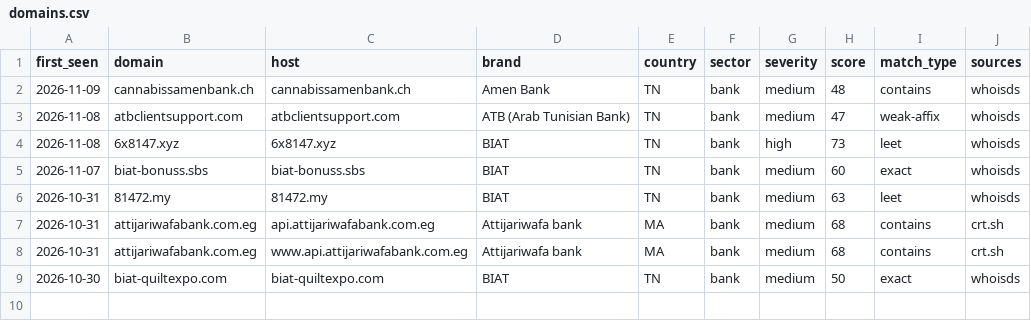
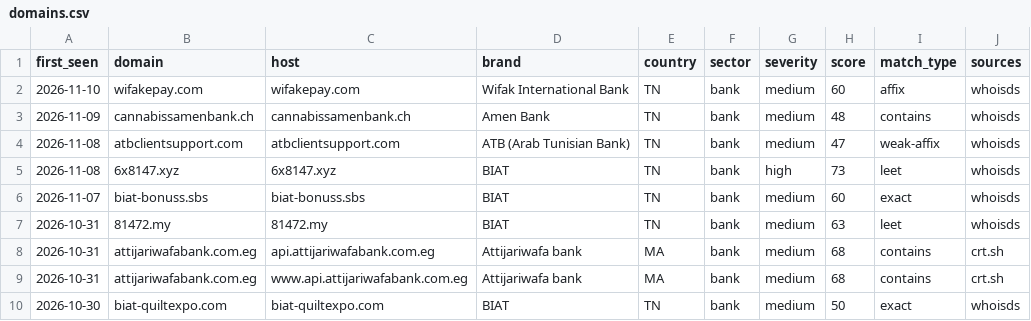
Before and after one commit to Raynskhiri/maghreb-threat-watch, a CSV file: feeds/domains.csv, drawn as a sheet; the diff names each change by its address in the sheet, - before the commit and + after, or states it on an @@ line.

```diff
--- a/feeds/domains.csv
+++ b/feeds/domains.csv
+row 2: 2026-11-10 | wifakepay.com | wifakepay.com | Wifak International Bank | TN | bank | medium | 60 | affix | whoisds
```
Also changed, not shown: site/feeds/domains.csv, 13 other files.
